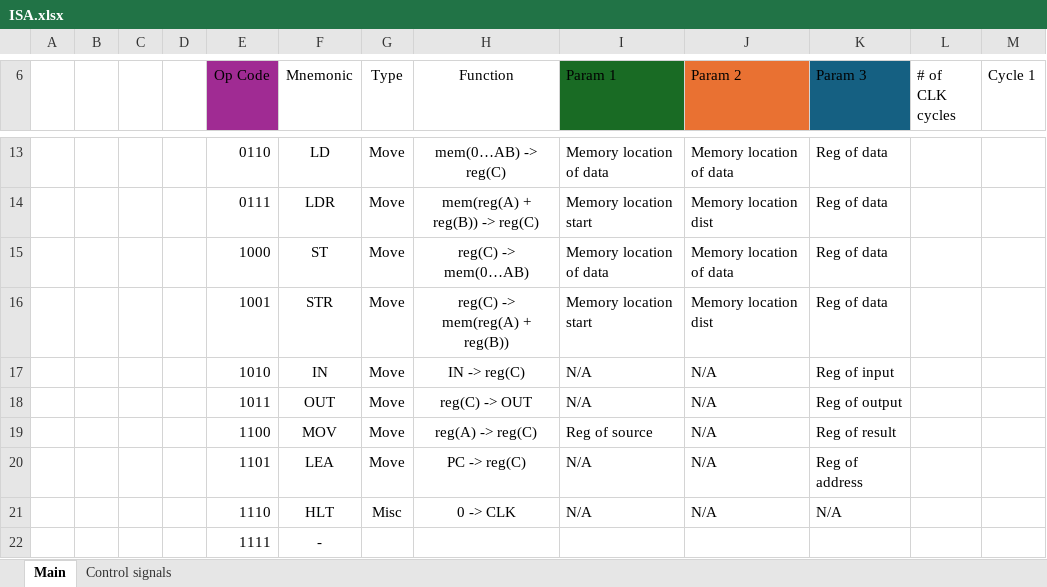
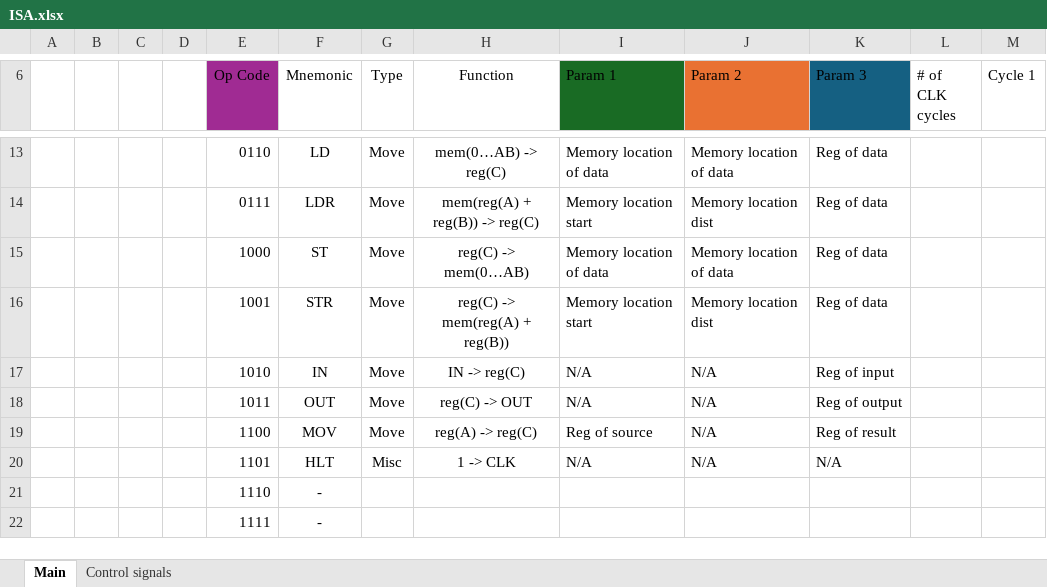
Before and after one commit to Malcollm/16-Bit-CPU, an Excel workbook: ISA.xlsx, sheet Main, drawn as a sheet; only a part is shown, gaps mark what is left out; values as stored, in another font and other column widths than the file's, no borders; removed rows and columns are numbered as before the commit, all else as after; the diff names each change by its address in the sheet, - before the commit and + after, or states it on an @@ line.

```diff
--- a/ISA.xlsx (sheet Main)
+++ b/ISA.xlsx (sheet Main)
-row 20:  |  |  |  | 1101 | LEA | Move | PC -> reg(C) | N/A | N/A | Reg of address
-E20 (Op Code): 1110
+E20 (Op Code): 1101
-H20 (Function): 0 -> CLK
+H20 (Function): 1 -> CLK
+row 21:  |  |  |  | 1110 | -
```
Also changed, not shown: 6 other files.
